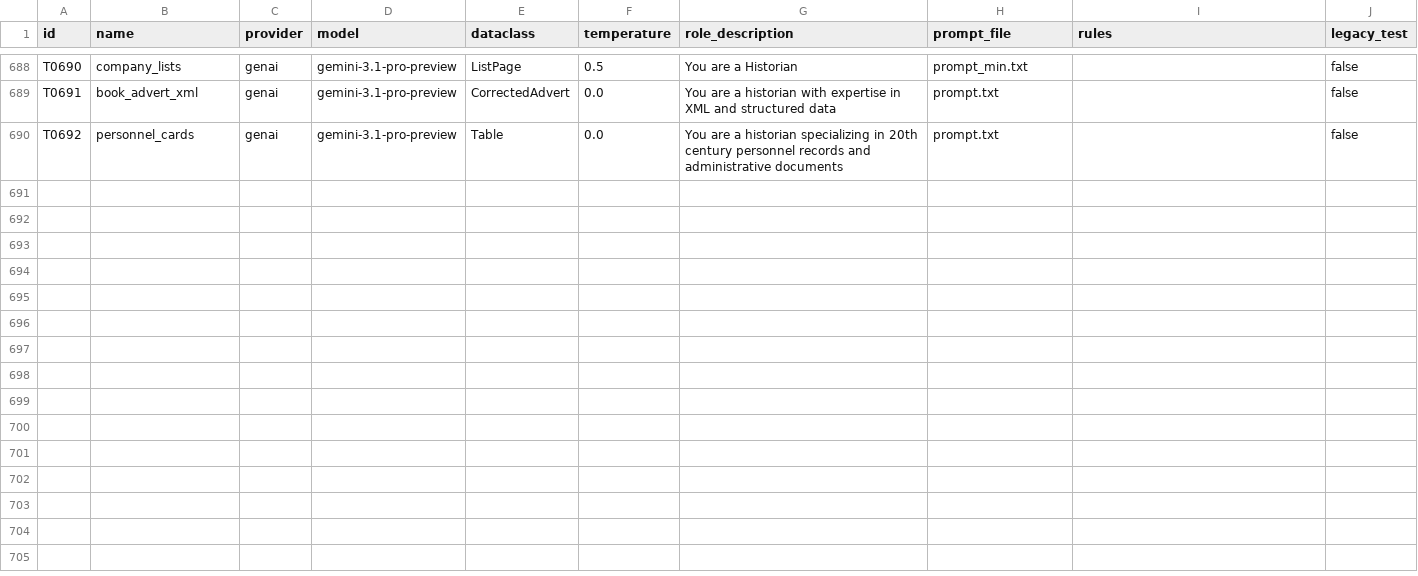
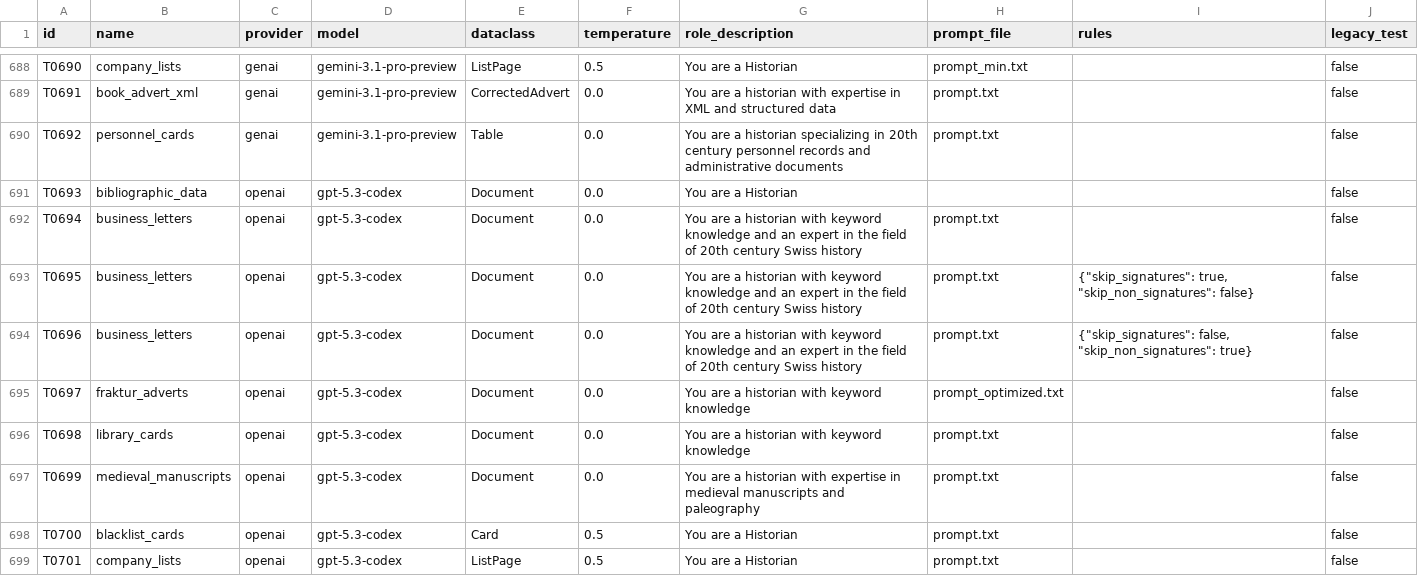
Before and after one commit to RISE-UNIBAS/humanities_data_benchmark, a CSV file: benchmarks/benchmarks_tests.csv, drawn as a sheet; only a part is shown, gaps mark what is left out; the diff covers the shown part only; the diff names each change by its address in the sheet, - before the commit and + after, or states it on an @@ line.

Commit message:
add gpt-5.3-codex

```diff
--- a/benchmarks/benchmarks_tests.csv
+++ b/benchmarks/benchmarks_tests.csv
+row 691: T0693 | bibliographic_data | openai | gpt-5.3-codex | Document | 0.0 | You are a Historian |  |  | false
+row 692: T0694 | business_letters | openai | gpt-5.3-codex | Document | 0.0 | You are a historian with keyword knowledge and an expert in the field of 20th century Swiss history | prompt.txt |  | false
+row 693: T0695 | business_letters | openai | gpt-5.3-codex | Document | 0.0 | You are a historian with keyword knowledge and an expert in the field of 20th century Swiss history | prompt.txt | {"skip_signatures": true, "skip_non_signatures": false} | false
+row 694: T0696 | business_letters | openai | gpt-5.3-codex | Document | 0.0 | You are a historian with keyword knowledge and an expert in the field of 20th century Swiss history | prompt.txt | {"skip_signatures": false, "skip_non_signatures": true} | false
+row 695: T0697 | fraktur_adverts | openai | gpt-5.3-codex | Document | 0.0 | You are a historian with keyword knowledge | prompt_optimized.txt |  | false
+row 696: T0698 | library_cards | openai | gpt-5.3-codex | Document | 0.0 | You are a historian with keyword knowledge | prompt.txt |  | false
+row 697: T0699 | medieval_manuscripts | openai | gpt-5.3-codex | Document | 0.0 | You are a historian with expertise in medieval manuscripts and paleography | prompt.txt |  | false
+row 698: T0700 | blacklist_cards | openai | gpt-5.3-codex | Card | 0.5 | You are a Historian | prompt.txt |  | false
+row 699: T0701 | company_lists | openai | gpt-5.3-codex | ListPage | 0.5 | You are a Historian | prompt.txt |  | false
```
Also changed, not shown: 8 added rows elsewhere in this file, 4 other files.
